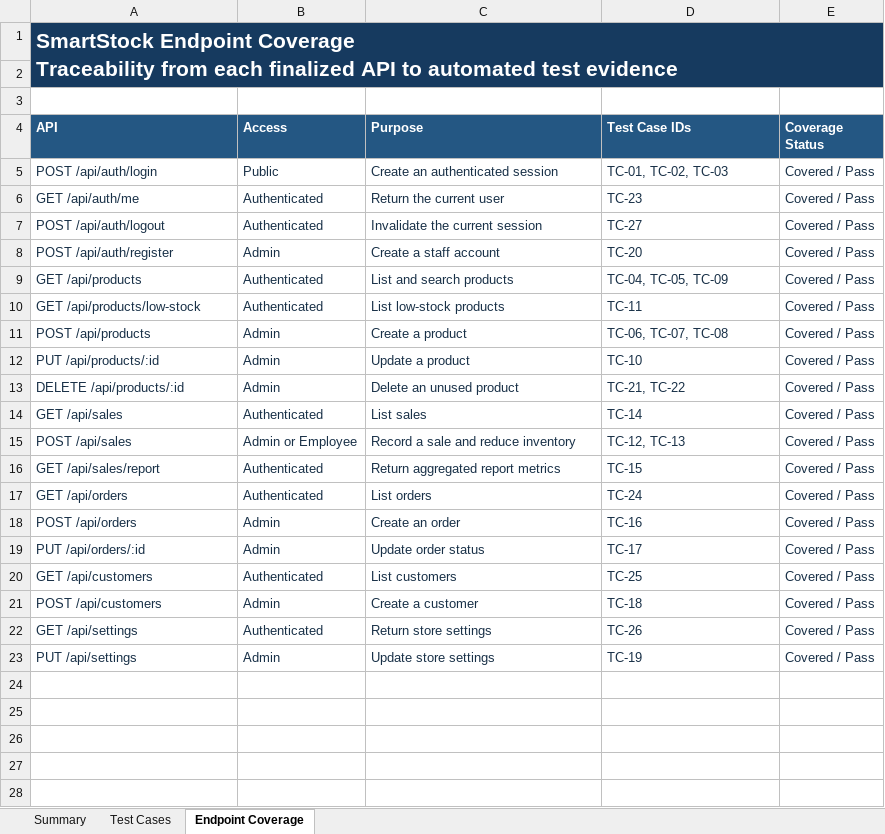
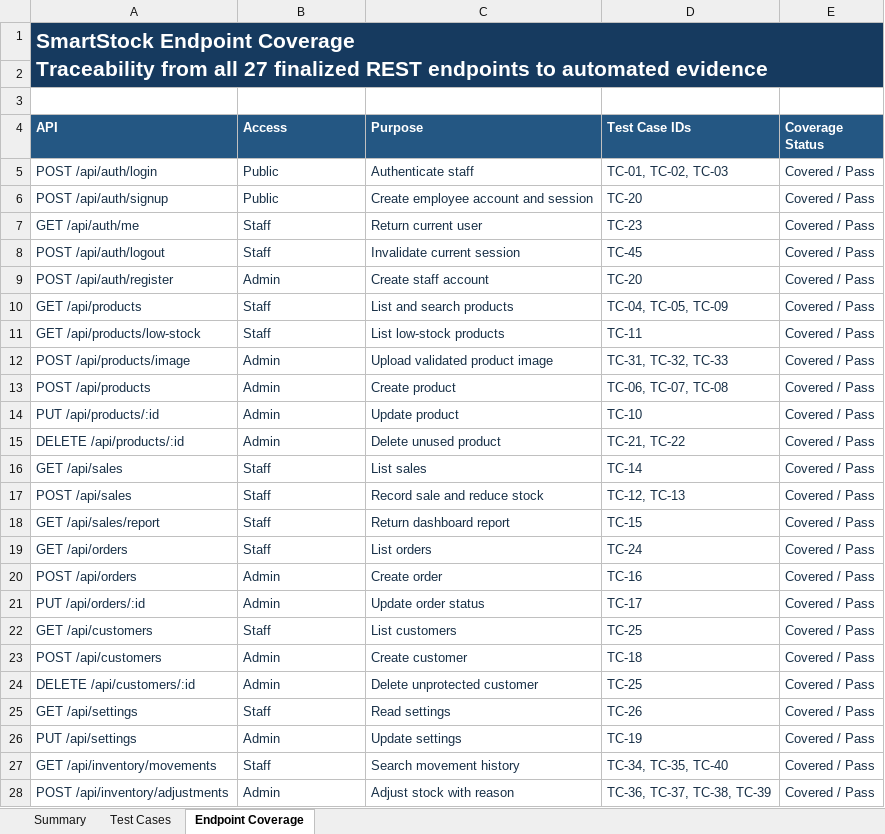
Before and after one commit to RuhangLiu/SmartStock, an Excel workbook: docs/API_Test_Cases_and_Results.xlsx, sheet Endpoint Coverage, drawn as a sheet; only a part is shown; values as stored, in another font and other column widths than the file's, no borders; conditional formats and table styles not drawn; addresses are those after the commit; the diff covers the shown part only; the diff names each change by its address in the sheet, - before the commit and + after, or states it on an @@ line.

Commit message:
Publish SmartStock project documentation

```diff
--- a/docs/API_Test_Cases_and_Results.xlsx (sheet Endpoint Coverage)
+++ b/docs/API_Test_Cases_and_Results.xlsx (sheet Endpoint Coverage)
-A1 (API): …Traceability from each finalized API to automated test evidence
+A1 (API): …Traceability from all 27 finalized REST endpoints to automated evidence
-C5 (Purpose): Create an authenticated session
+C5 (Purpose): Authenticate staff
+row 6: POST /api/auth/signup | Public | Create employee account and session | TC-20 | Covered / Pass
-B7:B8 (Access): Authenticated
+B7:B8 (Access): Staff
-C7 (Purpose): Return the current user
+C7 (Purpose): Return current user
-C8 (Purpose): Invalidate the current session
+C8 (Purpose): Invalidate current session
-D8 (Test Case IDs): TC-27
+D8 (Test Case IDs): TC-45
-C9 (Purpose): Create a staff account
+C9 (Purpose): Create staff account
-B10:B11 (Access): Authenticated
+B10:B11 (Access): Staff
+row 12: POST /api/products/image | Admin | Upload validated product image | TC-31, TC-32, TC-33 | Covered / Pass
-C13 (Purpose): Create a product
+C13 (Purpose): Create product
-C14 (Purpose): Update a product
+C14 (Purpose): Update product
-C15 (Purpose): Delete an unused product
+C15 (Purpose): Delete unused product
-B16 (Access): Authenticated
+B16 (Access): Staff
-B17 (Access): Admin or Employee
+B17 (Access): Staff
-C17 (Purpose): Record a sale and reduce inventory
+C17 (Purpose): Record sale and reduce stock
-B18:B19 (Access): Authenticated
+B18:B19 (Access): Staff
-C18 (Purpose): Return aggregated report metrics
+C18 (Purpose): Return dashboard report
-C20 (Purpose): Create an order
+C20 (Purpose): Create order
-B22 (Access): Authenticated
+B22 (Access): Staff
-C23 (Purpose): Create a customer
+C23 (Purpose): Create customer
+row 24: DELETE /api/customers/:id | Admin | Delete unprotected customer | TC-25 | Covered / Pass
-B25 (Access): Authenticated
+B25 (Access): Staff
-C25 (Purpose): Return store settings
+C25 (Purpose): Read settings
-C26 (Purpose): Update store settings
+C26 (Purpose): Update settings
+row 27: GET /api/inventory/movements | Staff | Search movement history | TC-34, TC-35, TC-40 | Covered / Pass
+row 28: POST /api/inventory/adjustments | Admin | Adjust stock with reason | TC-36, TC-37, TC-38, TC-39 | Covered / Pass
```
Also changed, not shown: 3 added rows elsewhere in this sheet, sheet Test Cases, sheet Summary, formulas that keep their value, 29 other files.
